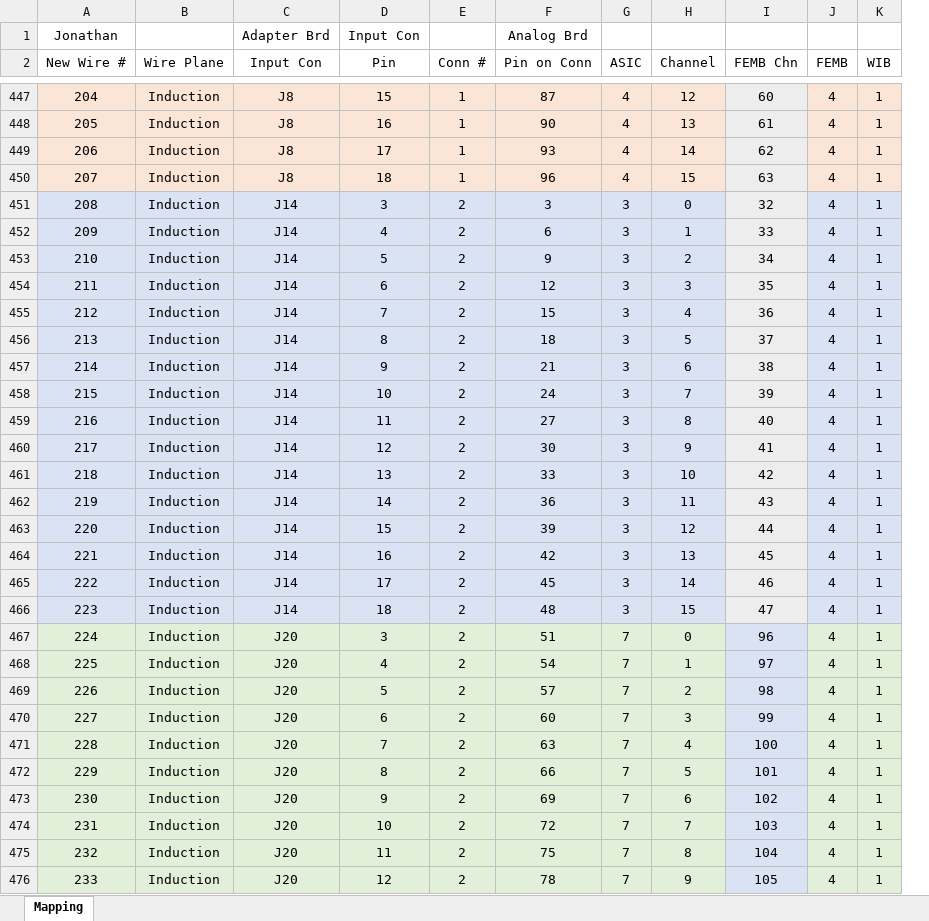
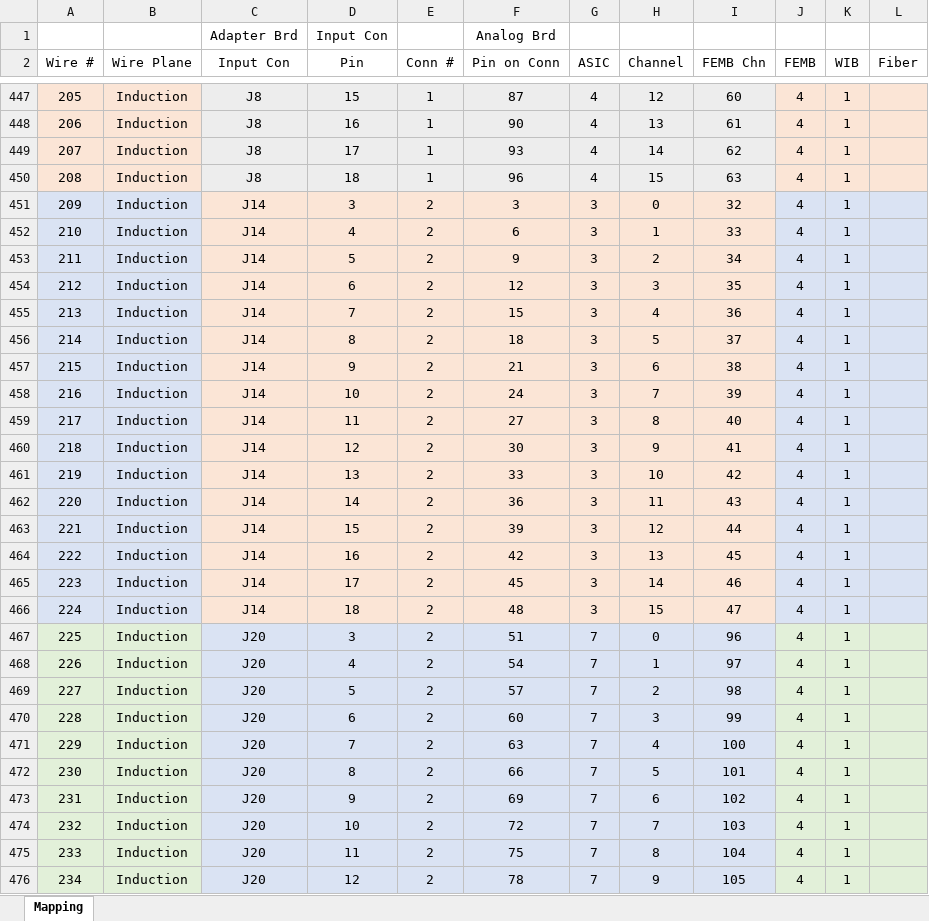
Before and after one commit to sgaobnl/ProtoDUNE_LD, an Excel workbook: LArIAT_Pin_Mapping_06262018.xlsx, sheet Mapping, drawn as a sheet; only a part is shown, gaps mark what is left out; values as stored, in another font and other column widths than the file's, no borders; removed rows and columns are numbered as before the commit, all else as after; the diff covers the shown part only; the diff names each change by its address in the sheet, - before the commit and + after, or states it on an @@ line.

```diff
--- a/LArIAT_Pin_Mapping_06262018.xlsx (sheet Mapping)
+++ b/LArIAT_Pin_Mapping_06262018.xlsx (sheet Mapping)
-column A (New Wire #), row 1: Jonathan; rows 447-476: 204 | 205 | 206 | 207 | 208 | 209 | 210 | 211 | 212 | 213 | 214 | 215 | 216 | 217 | 218 | 219 | 220 | 221 | 222 | 223 | 224 | 225 | 226 | 227 | 228 | 229 | 230 | 231 | 232 | 233
+column A (Wire #), rows 447-476: 205 | 206 | 207 | 208 | 209 | 210 | 211 | 212 | 213 | 214 | 215 | 216 | 217 | 218 | 219 | 220 | 221 | 222 | 223 | 224 | 225 | 226 | 227 | 228 | 229 | 230 | 231 | 232 | 233 | 234
+column L (Fiber), empty
-C451:H466 fill: #DAE3F3
+C451:H466 fill: #FBE5D6
-C467:H476 fill: #E2F0D9
+C467:H476 fill: #DAE3F3
```
Also changed, not shown: cell formats elsewhere in this sheet, 15 other files.
